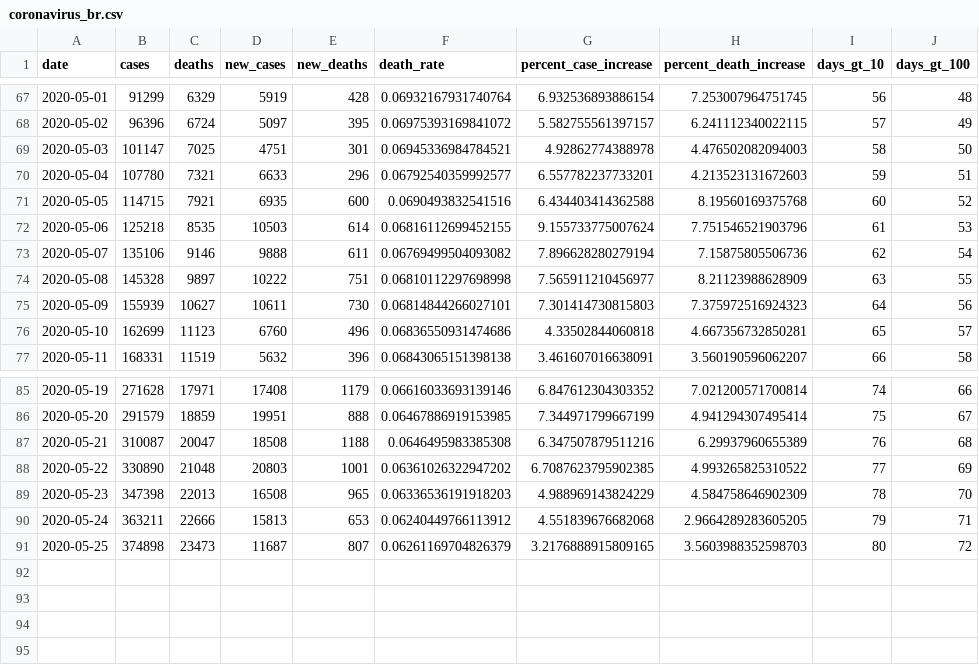
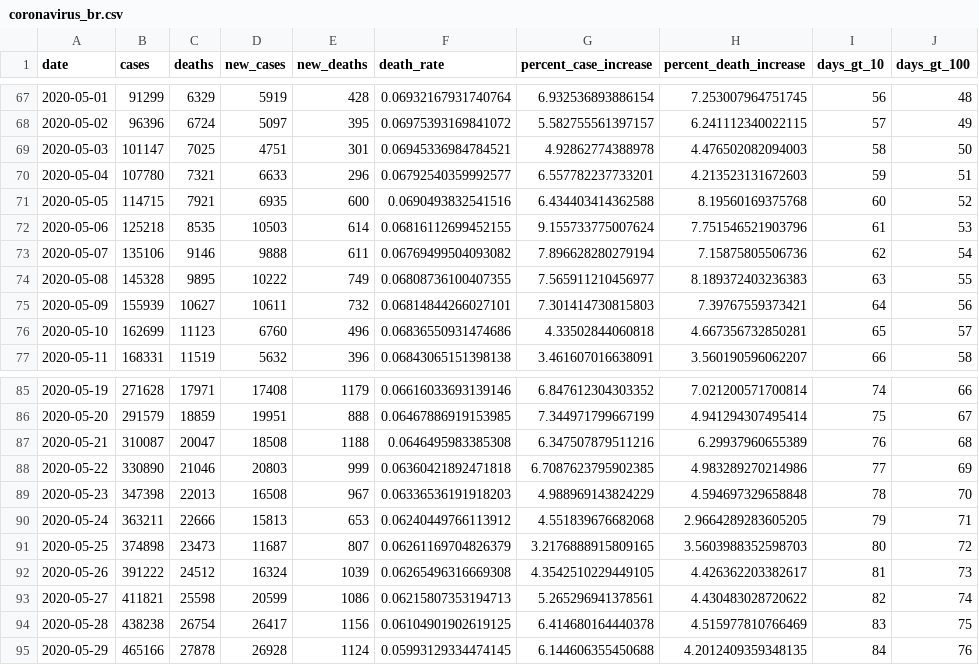
Before and after one commit to mralbu/coronavirusbrazil, a CSV file: data-raw/coronavirus_br.csv, drawn as a sheet; only a part is shown, gaps mark what is left out.

Commit message:
Update datasets

```diff
--- a/data-raw/coronavirus_br.csv
+++ b/data-raw/coronavirus_br.csv
@@ -73,4 +73,4 @@ date,cases,deaths,new_cases,new_deaths,death_rate,percent_case_increase,percent_
 2020-05-07,135106,9146,9888,611,0.06769499504093082,7.896628280279194,7.15875805506736,62,54
-2020-05-08,145328,9897,10222,751,0.06810112297698998,7.565911210456977,8.21123988628909,63,55
-2020-05-09,155939,10627,10611,730,0.06814844266027101,7.301414730815803,7.375972516924323,64,56
+2020-05-08,145328,9895,10222,749,0.06808736100407355,7.565911210456977,8.189372403236383,63,55
+2020-05-09,155939,10627,10611,732,0.06814844266027101,7.301414730815803,7.39767559373421,64,56
 2020-05-10,162699,11123,6760,496,0.06836550931474686,4.33502844060818,4.667356732850281,65,57
@@ -87,5 +87,9 @@ date,cases,deaths,new_cases,new_deaths,death_rate,percent_case_increase,percent_
 2020-05-21,310087,20047,18508,1188,0.0646495983385308,6.347507879511216,6.29937960655389,76,68
-2020-05-22,330890,21048,20803,1001,0.06361026322947202,6.7087623795902385,4.993265825310522,77,69
-2020-05-23,347398,22013,16508,965,0.06336536191918203,4.988969143824229,4.584758646902309,78,70
+2020-05-22,330890,21046,20803,999,0.06360421892471818,6.7087623795902385,4.983289270214986,77,69
+2020-05-23,347398,22013,16508,967,0.06336536191918203,4.988969143824229,4.594697329658848,78,70
 2020-05-24,363211,22666,15813,653,0.06240449766113912,4.551839676682068,2.9664289283605205,79,71
 2020-05-25,374898,23473,11687,807,0.06261169704826379,3.2176888915809165,3.5603988352598703,80,72
+2020-05-26,391222,24512,16324,1039,0.06265496316669308,4.3542510229449105,4.426362203382617,81,73
+2020-05-27,411821,25598,20599,1086,0.06215807353194713,5.265296941378561,4.430483028720622,82,74
+2020-05-28,438238,26754,26417,1156,0.06104901902619125,6.414680164440378,4.515977810766469,83,75
+2020-05-29,465166,27878,26928,1124,0.05993129334474145,6.144606355450688,4.2012409359348135,84,76
```
Also changed, not shown: 17 other files.
